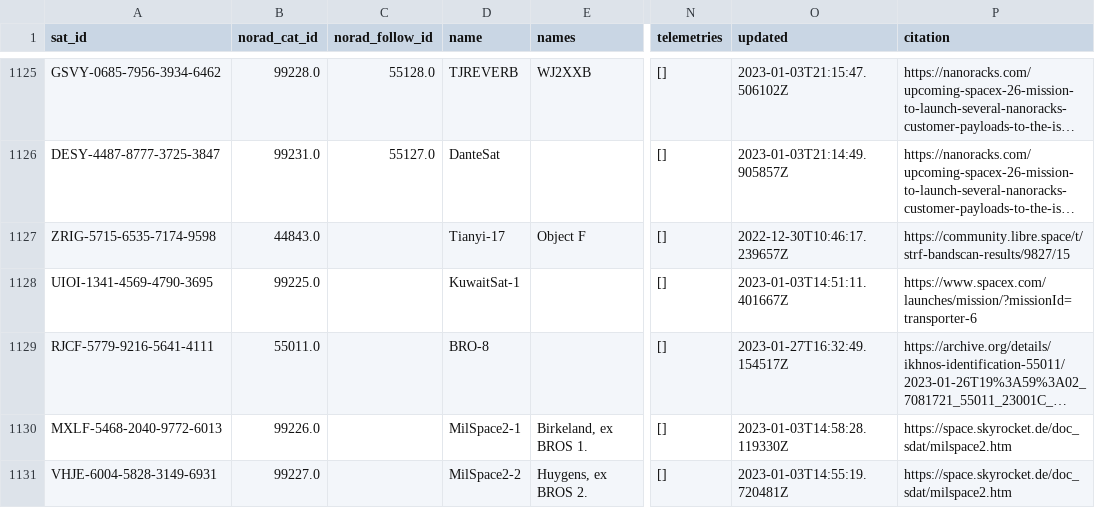
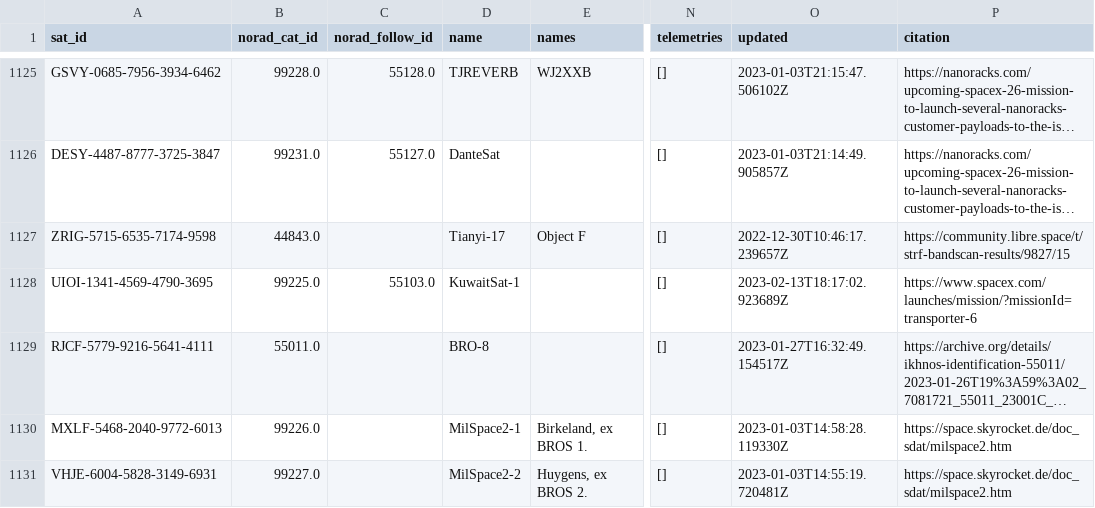
Before and after one commit to maruko8k/amateur-satellite-database, a CSV file: data/satnogs.csv, drawn as a sheet; only a part is shown, gaps mark what is left out; long unchanged cells end in …; the diff names each change by its address in the sheet, - before the commit and + after, or states it on an @@ line.

```diff
--- a/data/satnogs.csv
+++ b/data/satnogs.csv
-C1128 (norad_follow_id): (empty)
+C1128 (norad_follow_id): 55103.0
-O1128 (updated): 2023-01-03T14:51:11.401667Z
+O1128 (updated): 2023-02-13T18:17:02.923689Z
```
Also changed, not shown: data/amsat-active-frequencies.csv, data/amsat-all-frequencies.csv, 3 other files.
